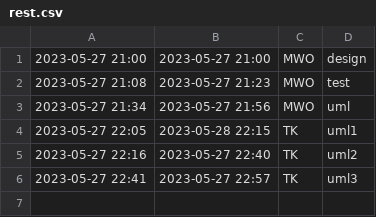
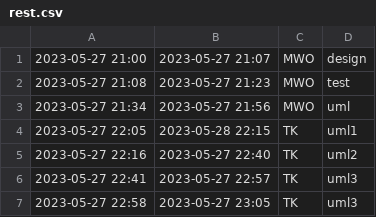
Before and after one commit to Jaroslaw123/Timeloger, a CSV file: rest.csv, drawn as a sheet.

```diff
--- a/rest.csv
+++ b/rest.csv
@@ -1,2 +1,2 @@
-2023-05-27 21:00 | 2023-05-27 21:00 |  MWO  |  design
+2023-05-27 21:00 | 2023-05-27 21:07 |  MWO  |  design
 2023-05-27 21:08 | 2023-05-27 21:23 |  MWO  |  test
@@ -6 +6,2 @@
 2023-05-27 22:41 | 2023-05-27 22:57 |  TK  |  uml3
+2023-05-27 22:58 | 2023-05-27 23:05 |  TK  |  uml3
```
Also changed, not shown: 2 other files.
